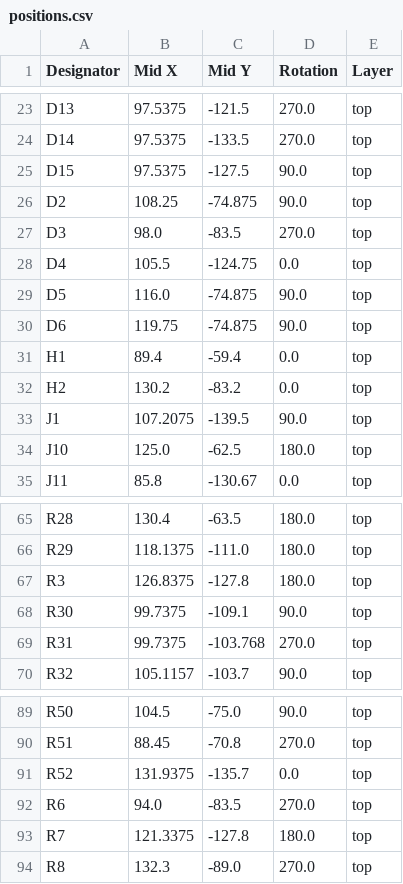
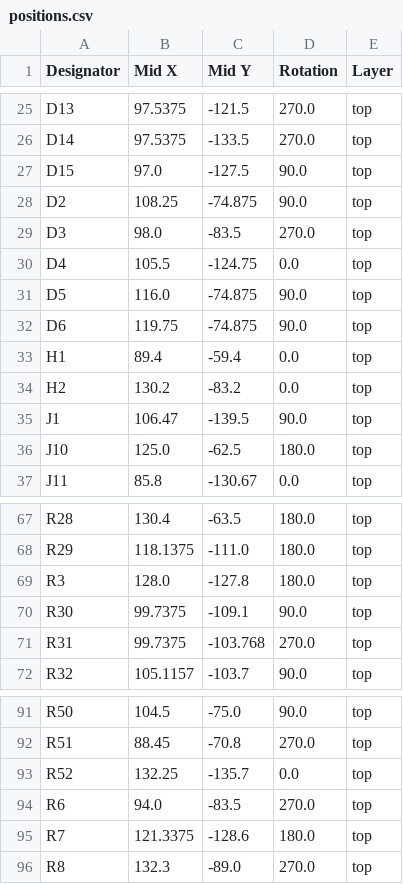
Before and after one commit to natngu-umich/GVS, a CSV file: kicad/Balance_GVS/production/positions.csv, drawn as a sheet; only a part is shown, gaps mark what is left out; the diff covers the shown part only.

```diff
--- a/kicad/Balance_GVS/production/positions.csv
+++ b/kicad/Balance_GVS/production/positions.csv
@@ -24,3 +26,3 @@ D13,97.5375,-121.5,270.0,top
 D14,97.5375,-133.5,270.0,top
-D15,97.5375,-127.5,90.0,top
+D15,97.0,-127.5,90.0,top
 D2,108.25,-74.875,90.0,top
@@ -32,3 +34,3 @@ H1,89.4,-59.4,0.0,top
 H2,130.2,-83.2,0.0,top
-J1,107.2075,-139.5,90.0,top
+J1,106.47,-139.5,90.0,top
 J10,125.0,-62.5,180.0,top
@@ -66,3 +68,3 @@ R28,130.4,-63.5,180.0,top
 R29,118.1375,-111.0,180.0,top
-R3,126.8375,-127.8,180.0,top
+R3,128.0,-127.8,180.0,top
 R30,99.7375,-109.1,90.0,top
@@ -90,5 +92,5 @@ R50,104.5,-75.0,90.0,top
 R51,88.45,-70.8,270.0,top
-R52,131.9375,-135.7,0.0,top
+R52,132.25,-135.7,0.0,top
 R6,94.0,-83.5,270.0,top
-R7,121.3375,-127.8,180.0,top
+R7,121.3375,-128.6,180.0,top
 R8,132.3,-89.0,270.0,top
```
Also changed, not shown: 2 added rows and 13 edited cells elsewhere in this file, kicad/Balance_GVS/production/bom.csv, kicad/Balance_GVS/production/designators.csv, 6 other files.
